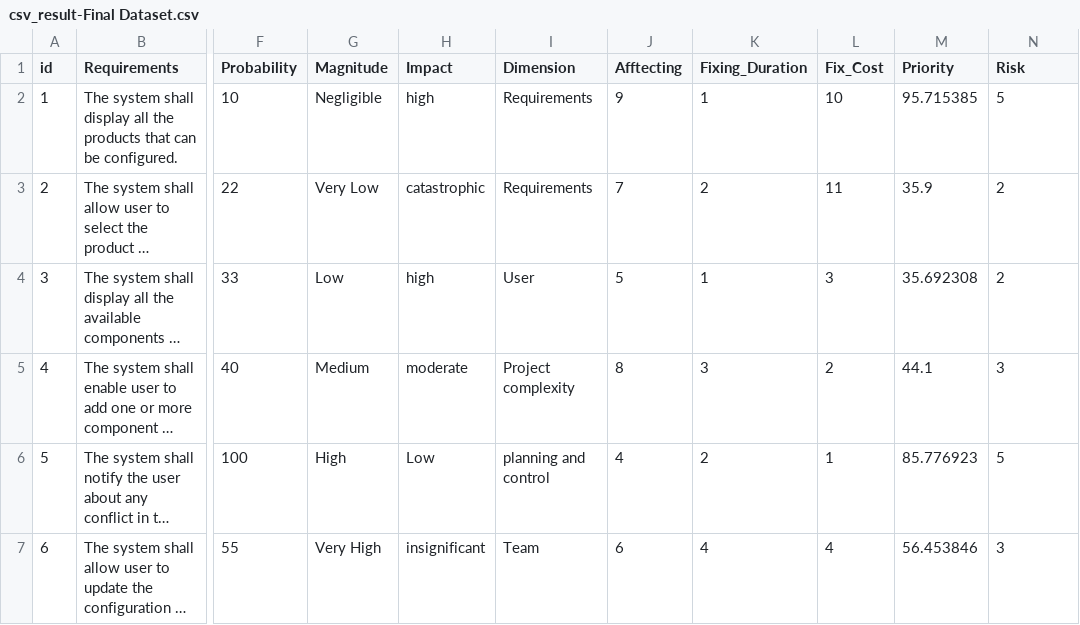
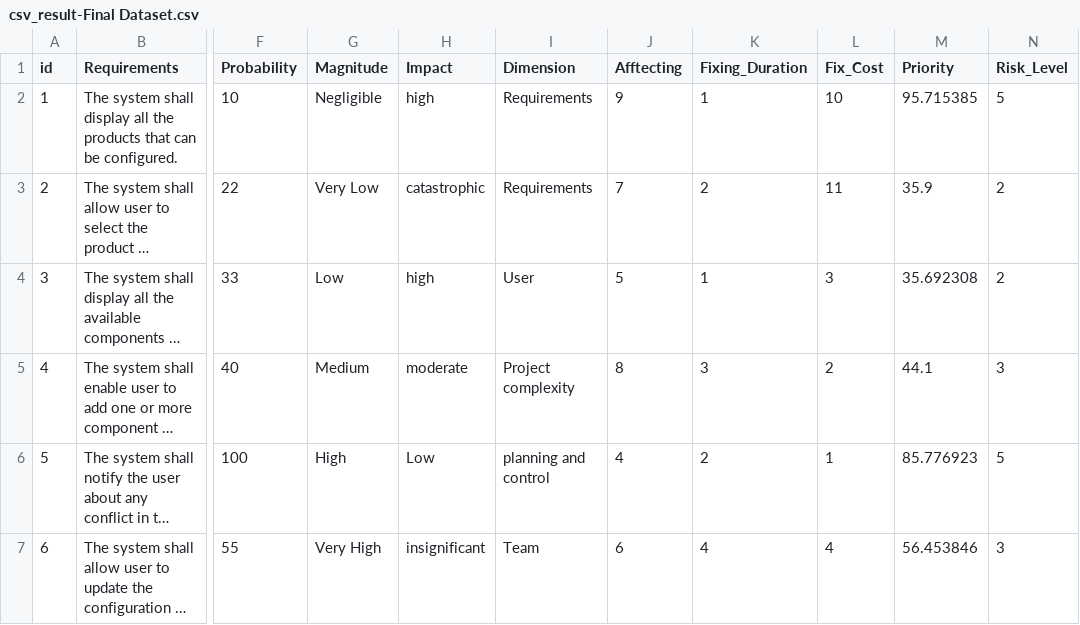
Before and after one commit to apostroef/SRS-risk-management, a CSV file: csv_result-Final Dataset.csv, drawn as a sheet; only a part is shown, gaps mark what is left out; long unchanged cells end in …; the diff names each change by its address in the sheet, - before the commit and + after, or states it on an @@ line.

```diff
--- a/csv_result-Final Dataset.csv
+++ b/csv_result-Final Dataset.csv
-N1: Risk
+N1: Risk_Level
```
Also changed, not shown: 1 other file.
